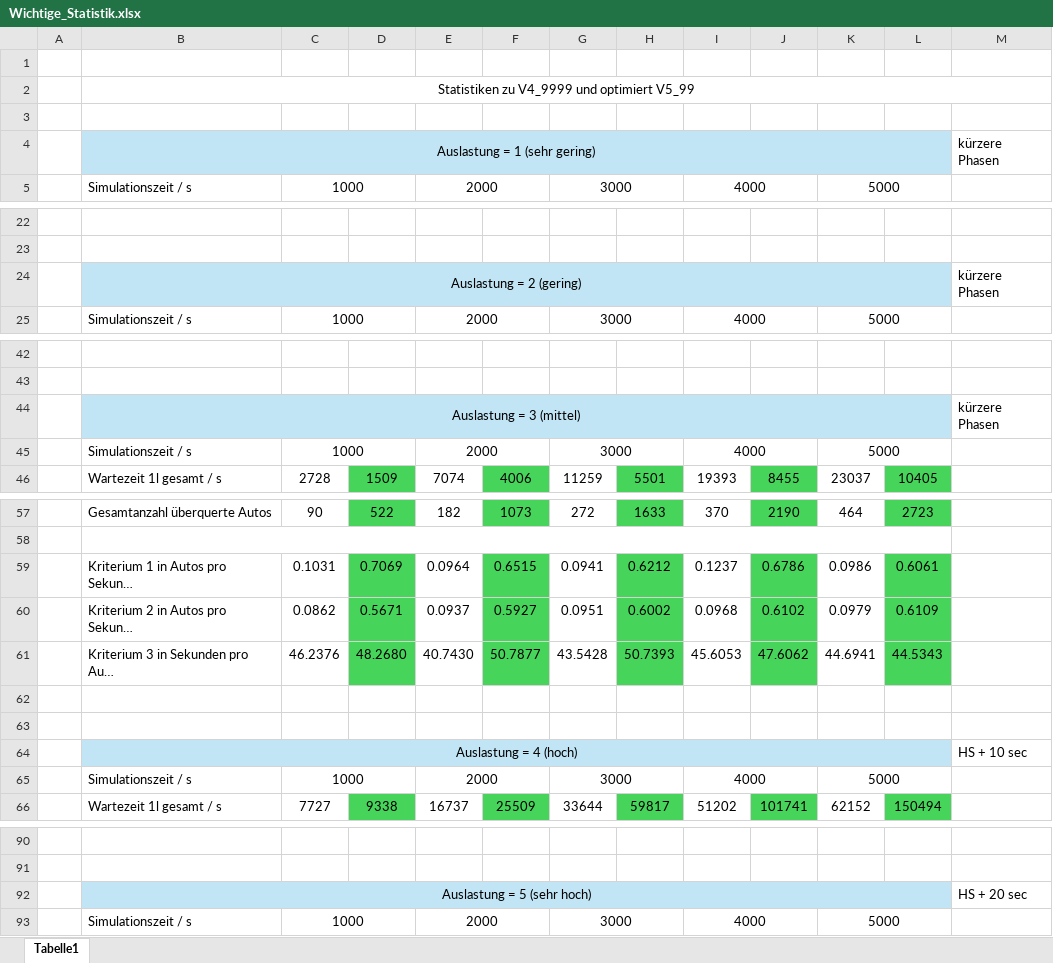
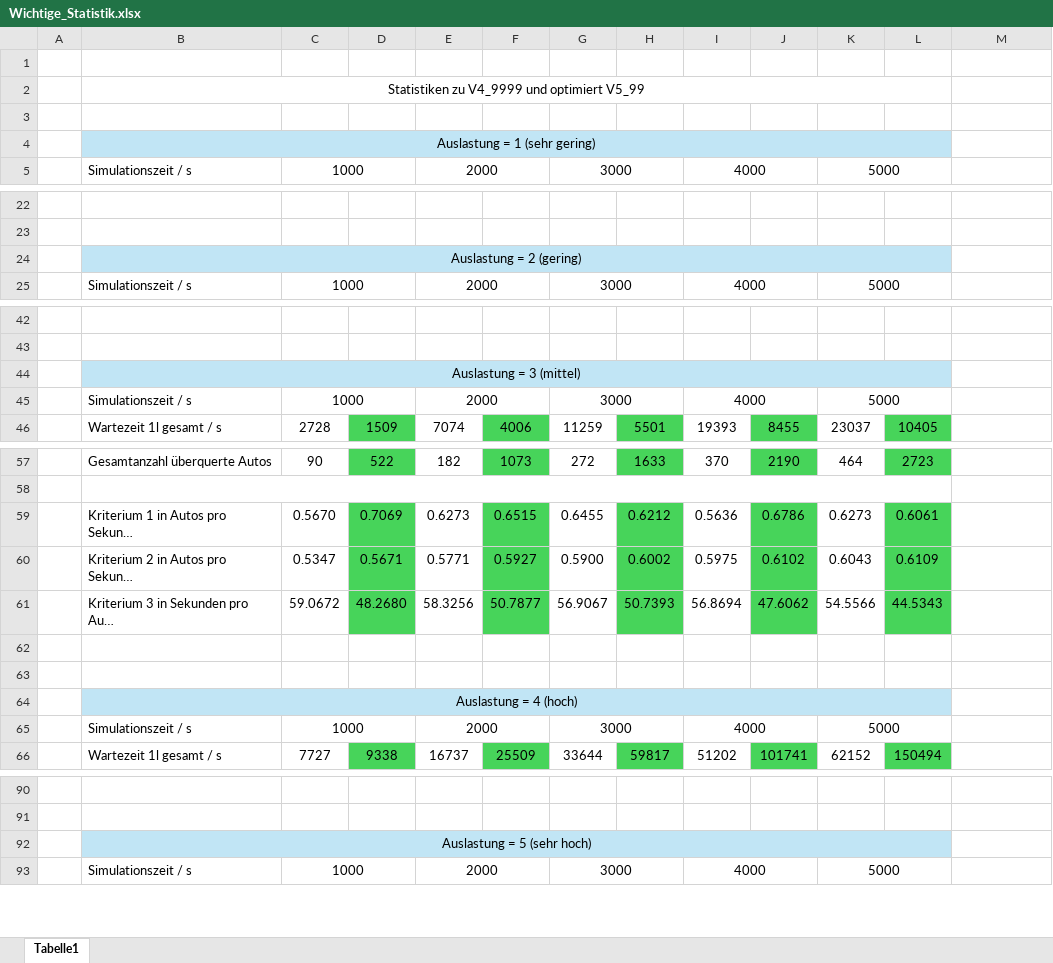
Before and after one commit to LennartMende/Ampelkreuzung, an Excel workbook: Wichtige_Statistik.xlsx, sheet Tabelle1, drawn as a sheet; only a part is shown, gaps mark what is left out; long unchanged cells end in …; values as stored, in another font and other column widths than the file's, no borders; removed rows and columns are numbered as before the commit, all else as after; the diff covers the shown part only; the diff names each change by its address in the sheet, - before the commit and + after, or states it on an @@ line.

```diff
--- a/Wichtige_Statistik.xlsx (sheet Tabelle1)
+++ b/Wichtige_Statistik.xlsx (sheet Tabelle1)
-B2:M2 merged
+B2:L2 merged
-M4: kürzere Phasen
+M4: (empty)
-M24: kürzere Phasen
+M24: (empty)
-M44: kürzere Phasen
+M44: (empty)
-C59: 0.1031
+C59: 0.5670
-E59: 0.0964
+E59: 0.6273
-G59: 0.0941
+G59: 0.6455
-I59: 0.1237
+I59: 0.5636
-K59: 0.0986
+K59: 0.6273
-C60: 0.0862
+C60: 0.5347
-E60: 0.0937
+E60: 0.5771
-G60: 0.0951
+G60: 0.5900
-I60: 0.0968
+I60: 0.5975
-K60: 0.0979
+K60: 0.6043
-C61: 46.2376
+C61: 59.0672
-E61: 40.7430
+E61: 58.3256
-G61: 43.5428
+G61: 56.9067
-I61: 45.6053
+I61: 56.8694
-K61: 44.6941
+K61: 54.5566
-M64: HS + 10 sec
+M64: (empty)
-M92: HS + 20 sec
+M92: (empty)
```
Also changed, not shown: 5 added rows and 5 removed rows elsewhere in this sheet, Statistik.xlsx.
